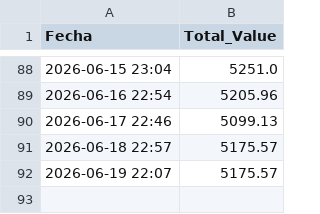
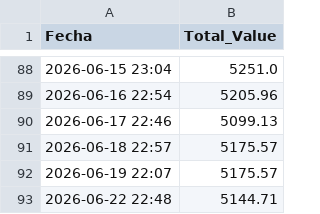
Before and after one commit to victorrd2946-jpg/Automated-Portfolio1, a CSV file: portfolio_history.csv, drawn as a sheet; only a part is shown, gaps mark what is left out.

```diff
--- a/portfolio_history.csv
+++ b/portfolio_history.csv
@@ -92 +92,2 @@ Fecha,Total_Value
 2026-06-19 22:07,5175.57
+2026-06-22 22:48,5144.71
```
